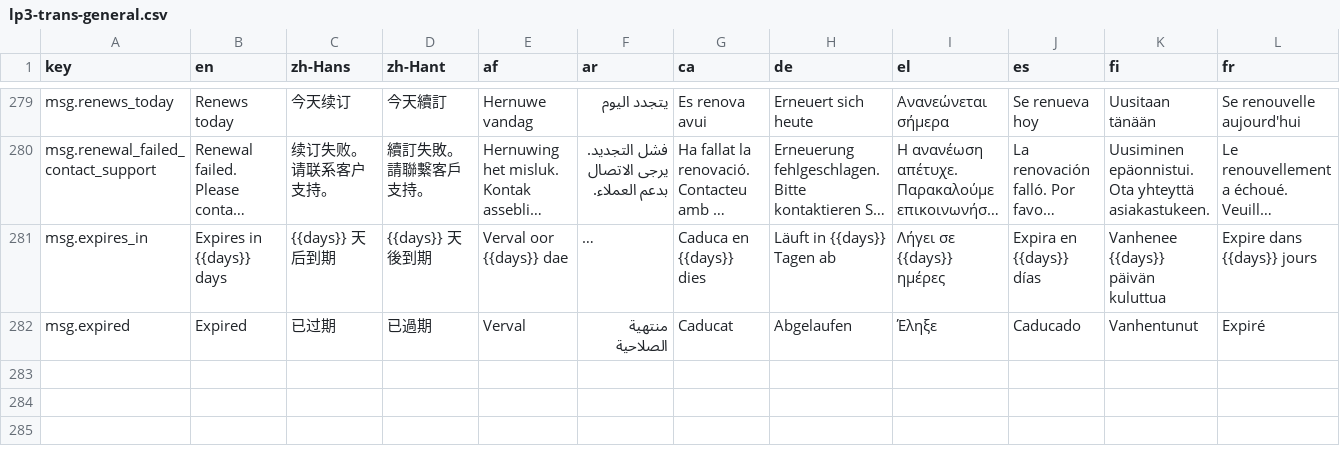
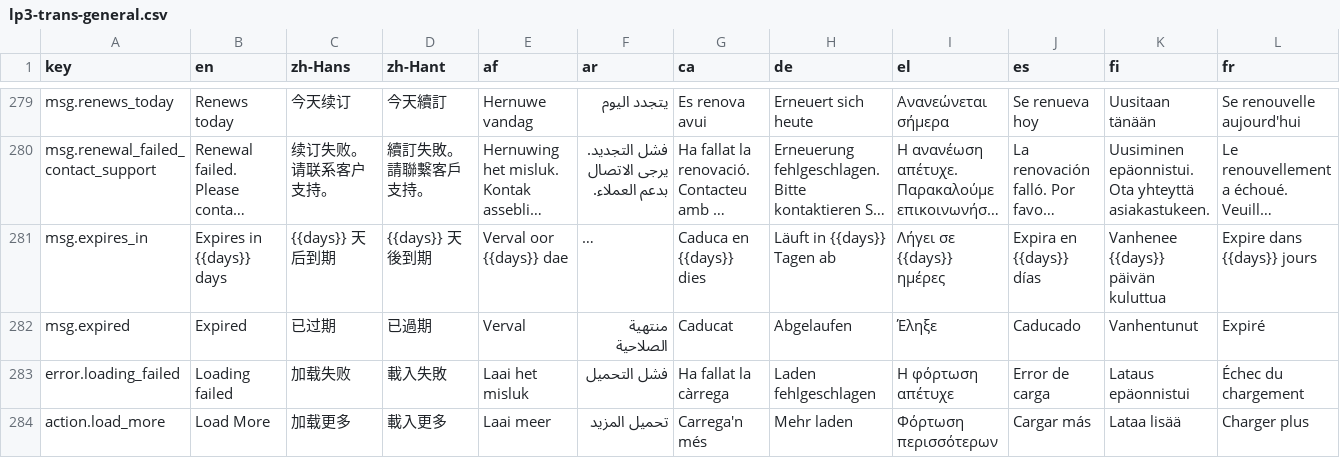
Before and after one commit to longjiang/language-player, a CSV file: data/translations/lp3-trans-general.csv, drawn as a sheet; only a part is shown, gaps mark what is left out; long unchanged cells end in …; rows hold the shown columns only; the diff names each change by its address in the sheet, - before the commit and + after, or states it on an @@ line.

Commit message:
fix(media-home): when recommended videos fail to load, it loads over and over again.

```diff
--- a/data/translations/lp3-trans-general.csv
+++ b/data/translations/lp3-trans-general.csv
+row 283: error.loading_failed | Loading failed | 加载失败 | 載入失敗 | Laai het misluk | فشل التحميل | Ha fallat la càrrega | Laden fehlgeschlagen | Η φόρτωση απέτυχε | Error de carga | Lataus epäonnistui | Échec du chargement
+row 284: action.load_more | Load More | 加载更多 | 載入更多 | Laai meer | تحميل المزيد | Carrega'n més | Mehr laden | Φόρτωση περισσότερων | Cargar más | Lataa lisää | Charger plus
```
Also changed, not shown: 33 other files.
